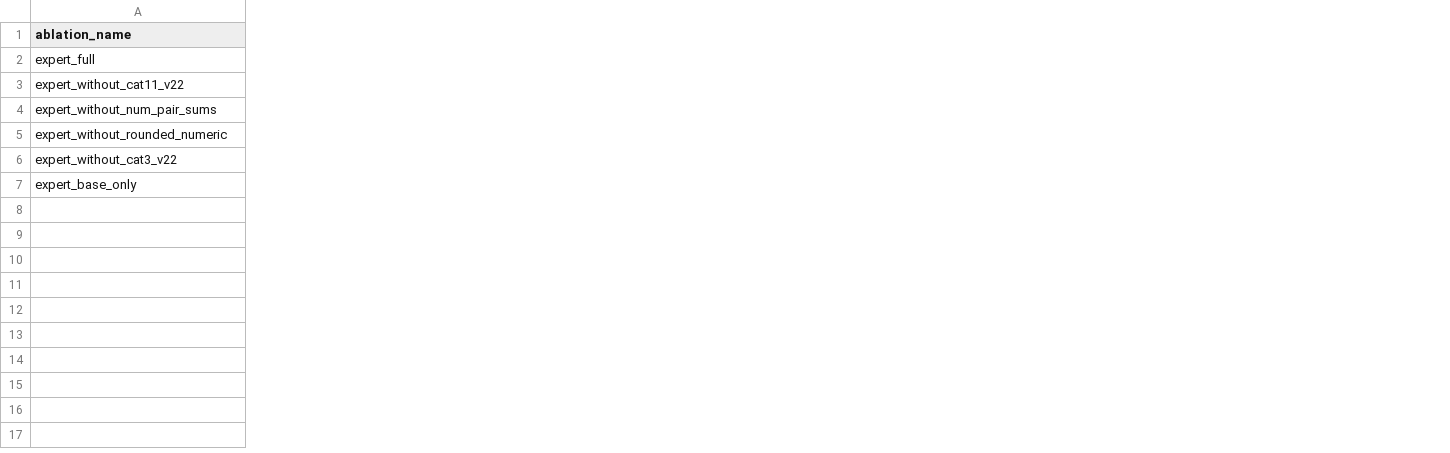
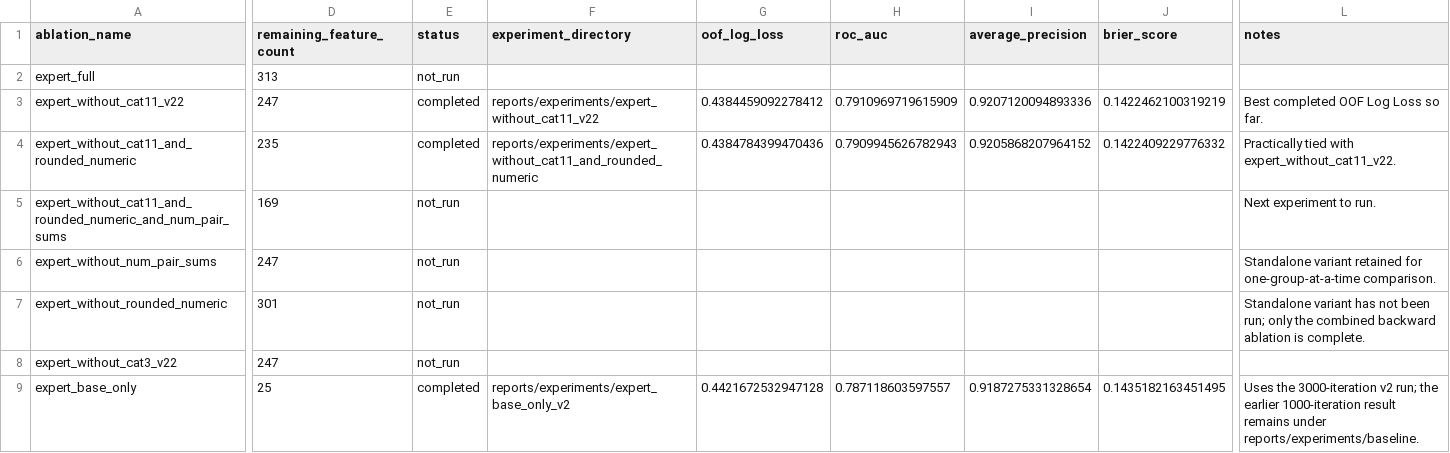
Before and after one commit to PNT131ITMO/Intelligent-Insurance-Claims-Triage-System, a CSV file: reports/metrics/ablation_candidates.csv, drawn as a sheet; only a part is shown, gaps mark what is left out; addresses are those after the commit; rows hold the shown columns only; the diff names each change by its address in the sheet, - before the commit and + after, or states it on an @@ line.

Commit message:
Expert_without_cat11_and_rounded_numeric

```diff
--- a/reports/metrics/ablation_candidates.csv
+++ b/reports/metrics/ablation_candidates.csv
+column D (remaining_feature_count), rows 2-3: 313 | 247; rows 6-9: 247 | 301 | 247 | 25
+column E (status), rows 2-3: not_run | completed; rows 6-9: not_run | not_run | not_run | completed
+column F (experiment_directory), row 3: reports/experiments/expert_without_cat11_v22; row 9: reports/experiments/expert_base_only_v2
+column G (oof_log_loss), row 3: 0.4384459092278412; row 9: 0.4421672532947128
+column H (roc_auc), row 3: 0.7910969719615909; row 9: 0.787118603597557
+column I (average_precision), row 3: 0.9207120094893336; row 9: 0.9187275331328654
+column J (brier_score), row 3: 0.1422462100319219; row 9: 0.1435182163451495
+column L (notes), row 3: Best completed OOF Log Loss so far.; rows 6-9: Standalone variant retained for one-group-at-a-time comparison. | Standalone variant has not been run; only the combined backward ablation is complete. |  | Uses the 3000-iteration v2 run; the earlier 1000-iteration result remains under reports/experiments/baseline.
+row 4: expert_without_cat11_and_rounded_numeric | 235 | completed | reports/experiments/expert_without_cat11_and_rounded_numeric | 0.4384784399470436 | 0.7909945626782943 | 0.9205868207964152 | 0.1422409229776332 | Practically tied with expert_without_cat11_v22.
+row 5: expert_without_cat11_and_rounded_numeric_and_num_pair_sums | 169 | not_run |  |  |  |  |  | Next experiment to run.
```
Also changed, not shown: 14 other files.
